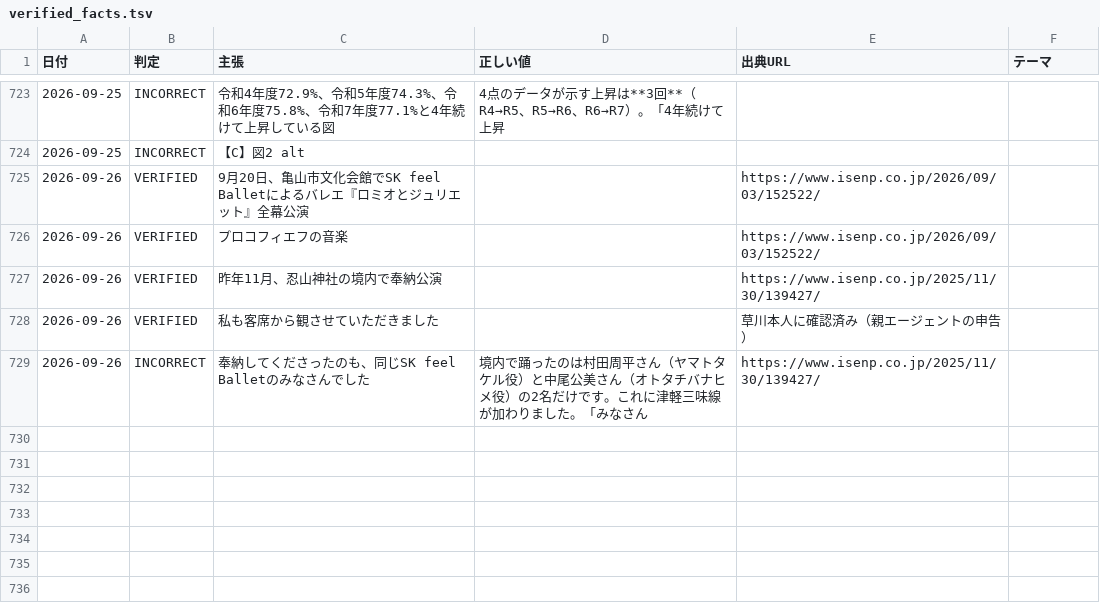
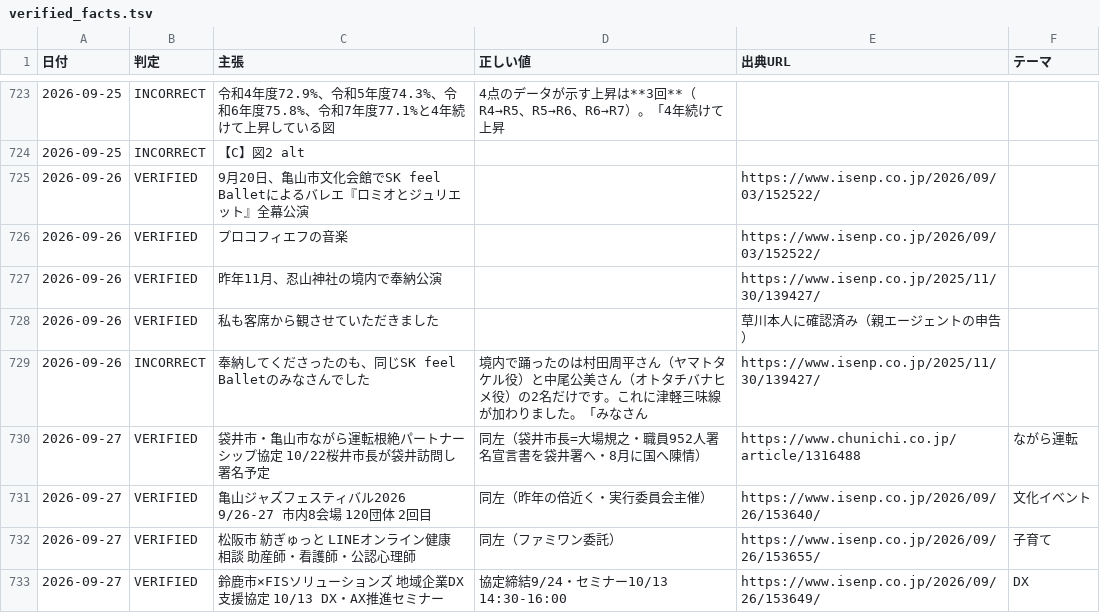
Before and after one commit to thiguchi125-debug/claude-config, a TSV file: backup/agents/knowledge/fact_ledger/verified_facts.tsv, drawn as a sheet; only a part is shown, gaps mark what is left out.

```diff
--- a/backup/agents/knowledge/fact_ledger/verified_facts.tsv
+++ b/backup/agents/knowledge/fact_ledger/verified_facts.tsv
@@ -729 +729,5 @@
 2026-09-26	INCORRECT	奉納してくださったのも、同じSK feel Balletのみなさんでした	境内で踊ったのは村田周平さん（ヤマトタケル役）と中尾公美さん（オトタチバナヒメ役）の2名だけです。これに津軽三味線が加わりました。「みなさん	https://www.isenp.co.jp/2025/11/30/139427/	
+2026-09-27	VERIFIED	袋井市・亀山市ながら運転根絶パートナーシップ協定 10/22桜井市長が袋井訪問し署名予定	同左（袋井市長=大場規之・職員952人署名宣言書を袋井署へ・8月に国へ陳情）	https://www.chunichi.co.jp/article/1316488	ながら運転
+2026-09-27	VERIFIED	亀山ジャズフェスティバル2026 9/26-27 市内8会場 120団体 2回目	同左（昨年の倍近く・実行委員会主催）	https://www.isenp.co.jp/2026/09/26/153640/	文化イベント
+2026-09-27	VERIFIED	松阪市 紡ぎゅっと LINEオンライン健康相談 助産師・看護師・公認心理師	同左（ファミワン委託）	https://www.isenp.co.jp/2026/09/26/153655/	子育て
+2026-09-27	VERIFIED	鈴鹿市×FISソリューションズ 地域企業DX支援協定 10/13 DX・AX推進セミナー	協定締結9/24・セミナー10/13 14:30-16:00	https://www.isenp.co.jp/2026/09/26/153649/	DX
```
Also changed, not shown: 5 other files.
